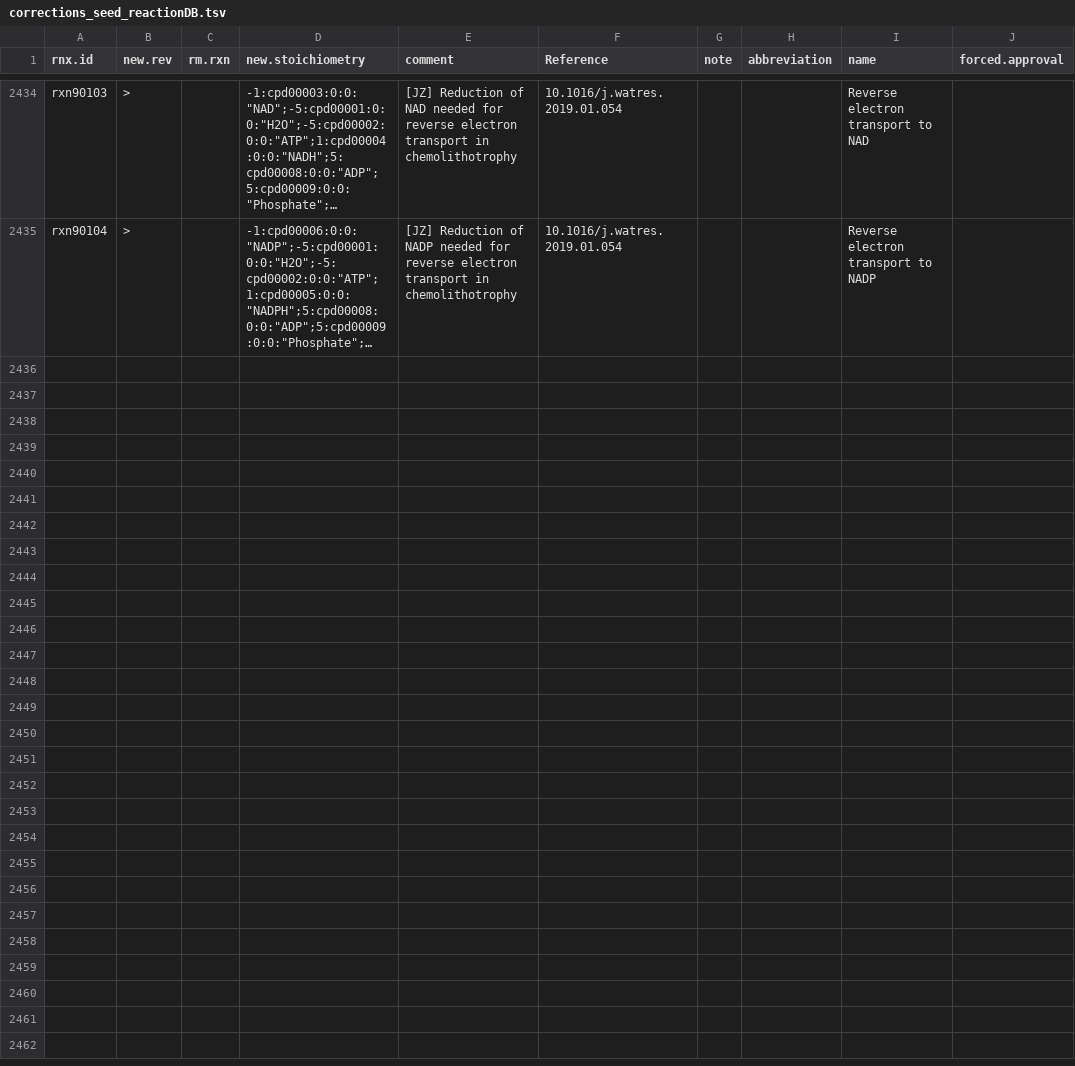
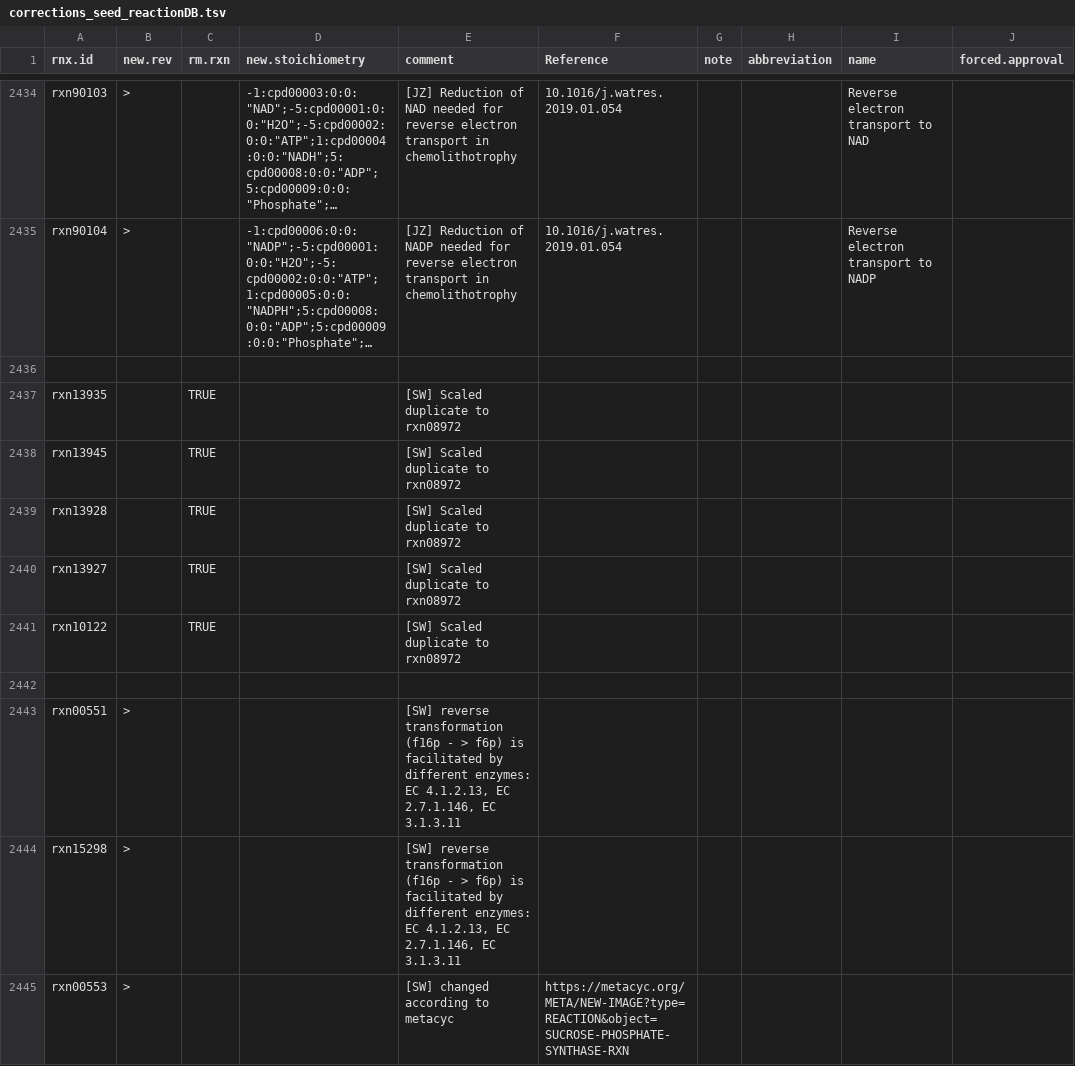
Before and after one commit to jotech/gapseq, a TSV file: dat/corrections_seed_reactionDB.tsv, drawn as a sheet; only a part is shown, gaps mark what is left out; long unchanged cells end in …; the diff covers the shown part only; the diff names each change by its address in the sheet, - before the commit and + after, or states it on an @@ line.

Commit message:
Update reaction DB
- removed a couple of generic reactions (e.g. involving "Alcohol" or "an
acyl-CoA")
- More importantly: The NADH-ubiquinone oxidoreductase is now made
reversible (EC 7.1.1.2 / EC 1.6.5.3)
- The change resulted in the opening of a number of futile cycles.
Futile cylces were investigated and errornous reactions
corrected/removed.

```diff
--- a/dat/corrections_seed_reactionDB.tsv
+++ b/dat/corrections_seed_reactionDB.tsv
+row 2436: (empty)
+row 2437: rxn13935 |  | TRUE |  | [SW] Scaled duplicate to rxn08972
+row 2438: rxn13945 |  | TRUE |  | [SW] Scaled duplicate to rxn08972
+row 2439: rxn13928 |  | TRUE |  | [SW] Scaled duplicate to rxn08972
+row 2440: rxn13927 |  | TRUE |  | [SW] Scaled duplicate to rxn08972
+row 2441: rxn10122 |  | TRUE |  | [SW] Scaled duplicate to rxn08972
+row 2442: (empty)
+row 2443: rxn00551 | > |  |  | [SW] reverse transformation (f16p - > f6p) is facilitated by different enzymes: EC 4.1.2.13, EC 2.7.1.146, EC 3.1.3.11
+row 2444: rxn15298 | > |  |  | [SW] reverse transformation (f16p - > f6p) is facilitated by different enzymes: EC 4.1.2.13, EC 2.7.1.146, EC 3.1.3.11
+row 2445: rxn00553 | > |  |  | [SW] changed according to metacyc | https://metacyc.org/META/NEW-IMAGE?type=REACTION&object=SUCROSE-PHOSPHATE-SYNTHASE-RXN
```
Also changed, not shown: 55 added rows and 10 edited cells elsewhere in this file, dat/nutrients.tsv, 1 other file.
